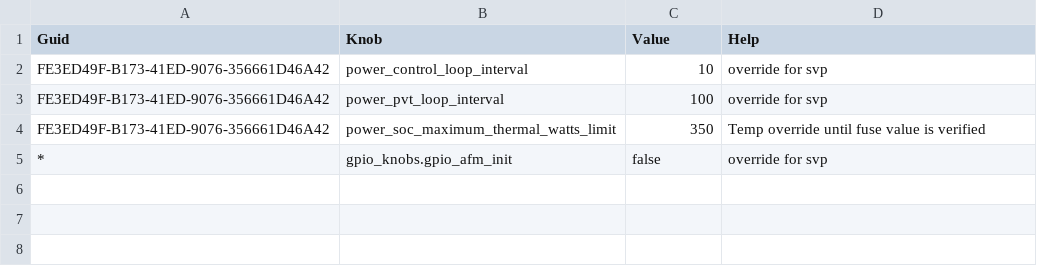
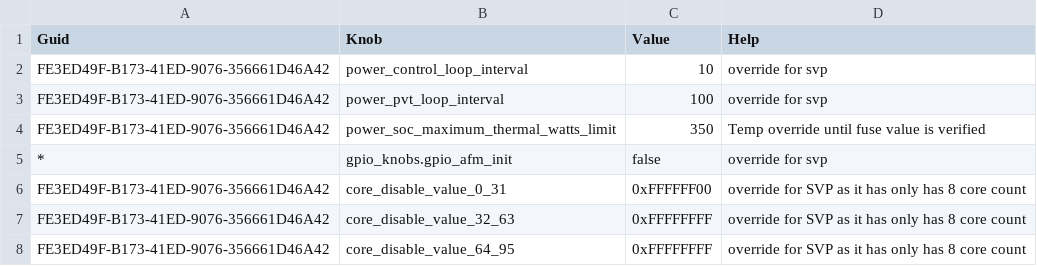
Before and after one commit to jivahire-com/cpp-thread-safe-cache, a CSV file: config/knobs_config/kng_mscp_config_svp.csv, drawn as a sheet.

Commit message:
Merged PR 110989: Updated SDS core info for SVP and FPGA
## Why is this change being made?
Disable extra cores on SVP and FPGA using config knob until fuse support is complete.

## What is changed?
Updated SDS core info for AP. Use core disable knobs

## How is the change being tested?

- [ ] No test, document update only
- [X] Unit tests pass
- [ ] Integration tests pass
- [ ] Manual tests pass (add test specifics)
- [ ] Others, explain:

### Test Platform

- [X ] SVP
- [ X] FPGA (Add FPGA Config) : Dual Die RVP df14, single die de4
- [ ] Silicon
- [ ] Others, explain:

## Notes

## Risks

----
#### AI description  (iteration 1)
#### PR Classification
Code update for core information related to SVP and FPGA configurations.

#### PR Summary
This pull request updates the core disable values and related configurations for SVP and FPGA.
- `test_fuse.cpp`: Updated test cases to use `DIE0_core_disable_post_knob_test` instead of `DIE0_fuse_disable_test`.
- `fuse_main.c`: Modified functions to use core disable values and added SDS API usage for writing core fuse info.
- `kng_mscp_power_config_knobs.xml`: Renamed knobs from `fuse_disable_value` to `core_disable_value`.
- `kng_mscp_config_svp.csv` and `kng_mscp_config_fpga.csv`: Added overrides for core disable values specific to SVP and FPGA configurations.
<!-- GitOpsUserAgent=GitOps.Apps.Server.pullrequestcopilot -->

Related work items: #2338578

```diff
--- a/config/knobs_config/kng_mscp_config_svp.csv
+++ b/config/knobs_config/kng_mscp_config_svp.csv
@@ -5 +5,4 @@ FE3ED49F-B173-41ED-9076-356661D46A42,power_soc_maximum_thermal_watts_limit,350,"
 *,gpio_knobs.gpio_afm_init,false,"override for svp"
+FE3ED49F-B173-41ED-9076-356661D46A42,core_disable_value_0_31,0xFFFFFF00,"override for SVP as it has only has 8 core count"
+FE3ED49F-B173-41ED-9076-356661D46A42,core_disable_value_32_63,0xFFFFFFFF,"override for SVP as it has only has 8 core count"
+FE3ED49F-B173-41ED-9076-356661D46A42,core_disable_value_64_95,0xFFFFFFFF,"override for SVP as it has only has 8 core count"
```
Also changed, not shown: config/knobs_config/kng_mscp_config_fpga.csv, 3 other files.
